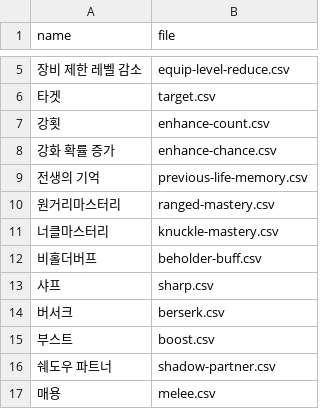
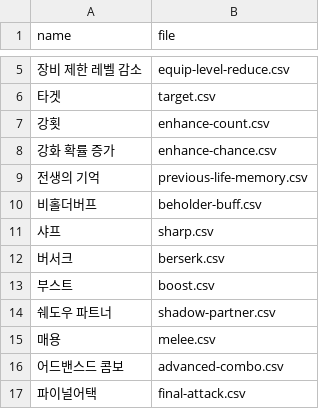
Before and after one commit to hyuNi33/iryu-youtube-alert, a CSV file: datas/rpskill-perf/meta.csv, drawn as a sheet; only a part is shown, gaps mark what is left out; the shorter side is filled out with more unchanged rows.

```diff
--- a/datas/rpskill-perf/meta.csv
+++ b/datas/rpskill-perf/meta.csv
@@ -9,4 +9,2 @@
 "전생의 기억",previous-life-memory.csv
-"원거리마스터리",ranged-mastery.csv
-"너클마스터리",knuckle-mastery.csv
 "비홀더버프",beholder-buff.csv
```
Also changed, not shown: datas/isekai-perf/dimensional-boundary.csv, datas/rpskill/meta.csv, 1 other file.
